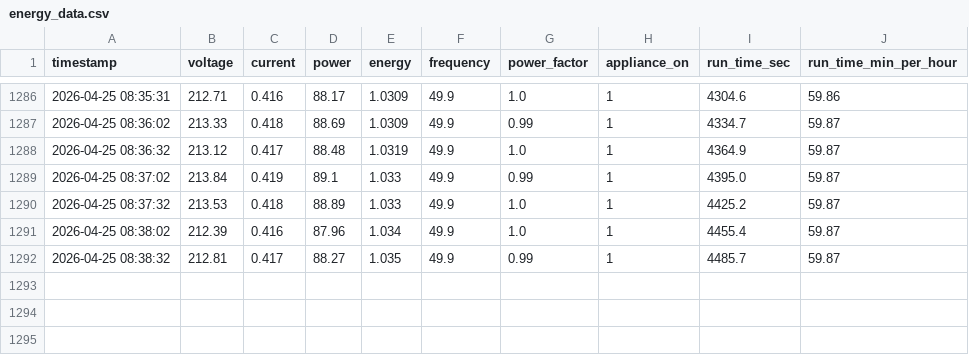
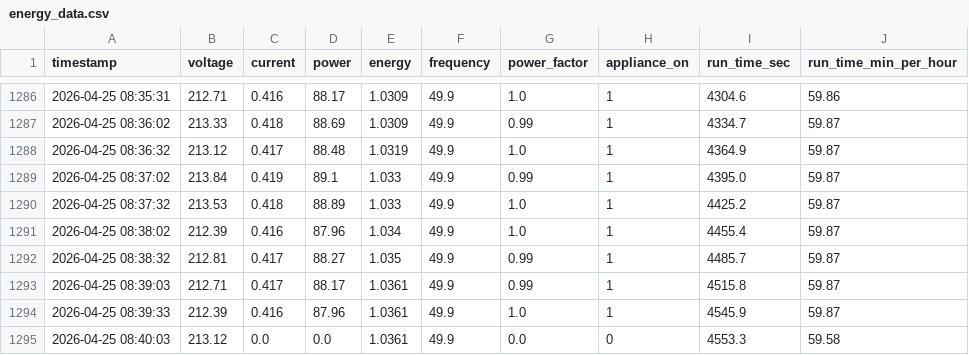
Before and after one commit to subhashdoc234xyz/iot-energy_meter, a CSV file: energy_data.csv, drawn as a sheet; only a part is shown, gaps mark what is left out; the diff names each change by its address in the sheet, - before the commit and + after, or states it on an @@ line.

```diff
--- a/energy_data.csv
+++ b/energy_data.csv
+row 1293: 2026-04-25 08:39:03 | 212.71 | 0.417 | 88.17 | 1.0361 | 49.9 | 0.99 | 1 | 4515.8 | 59.87
+row 1294: 2026-04-25 08:39:33 | 212.39 | 0.416 | 87.96 | 1.0361 | 49.9 | 1.0 | 1 | 4545.9 | 59.87
+row 1295: 2026-04-25 08:40:03 | 213.12 | 0.0 | 0.0 | 1.0361 | 49.9 | 0.0 | 0 | 4553.3 | 59.58
```
Also changed, not shown: 7 other files.
